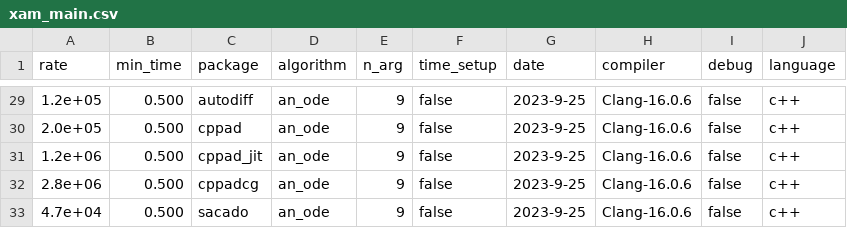
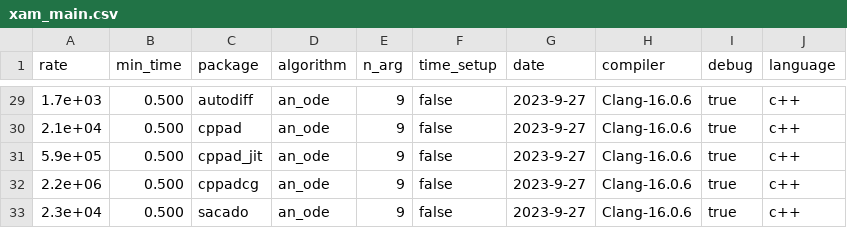
Before and after one commit to bradbell/cmpad, a CSV file: cpp/xam_main.csv, drawn as a sheet; only a part is shown, gaps mark what is left out; the diff covers the shown part only.

Commit message:
python: update */xam_main.csv  and version number. check_version.sh: preserve executable status. csv_speed.py: change meaning of debug.

```diff
--- a/cpp/xam_main.csv
+++ b/cpp/xam_main.csv
@@ -29,5 +29,5 @@ rate,min_time,package,algorithm,n_arg,time_setup,date,compiler,debug,language
-1.2e+05,0.500,autodiff,an_ode,9,false,2023-9-25,Clang-16.0.6,false,c++
-2.0e+05,0.500,cppad,an_ode,9,false,2023-9-25,Clang-16.0.6,false,c++
-1.2e+06,0.500,cppad_jit,an_ode,9,false,2023-9-25,Clang-16.0.6,false,c++
-2.8e+06,0.500,cppadcg,an_ode,9,false,2023-9-25,Clang-16.0.6,false,c++
-4.7e+04,0.500,sacado,an_ode,9,false,2023-9-25,Clang-16.0.6,false,c++
+1.7e+03,0.500,autodiff,an_ode,9,false,2023-9-27,Clang-16.0.6,true,c++
+2.1e+04,0.500,cppad,an_ode,9,false,2023-9-27,Clang-16.0.6,true,c++
+5.9e+05,0.500,cppad_jit,an_ode,9,false,2023-9-27,Clang-16.0.6,true,c++
+2.2e+06,0.500,cppadcg,an_ode,9,false,2023-9-27,Clang-16.0.6,true,c++
+2.3e+04,0.500,sacado,an_ode,9,false,2023-9-27,Clang-16.0.6,true,c++
```
Also changed, not shown: 81 edited cells elsewhere in this file, python/xam_main.csv, 6 other files.
